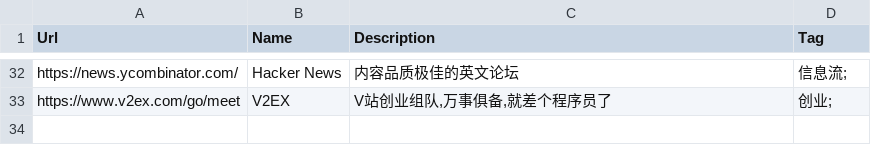
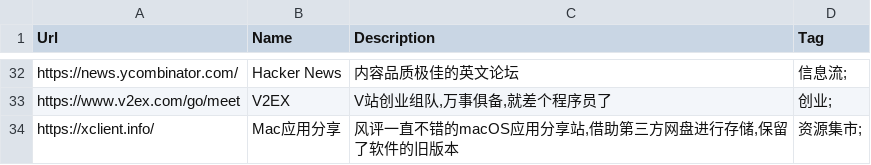
Before and after one commit to zhaoolee/ins, a CSV file: website_info.csv, drawn as a sheet; only a part is shown, gaps mark what is left out.

```diff
--- a/website_info.csv
+++ b/website_info.csv
@@ -33 +33,2 @@ Url,Name,Description,Tag
 "https://www.v2ex.com/go/meet","V2EX","V站创业组队,万事俱备,就差个程序员了","创业;"
+"https://xclient.info/","Mac应用分享","风评一直不错的macOS应用分享站,借助第三方网盘进行存储,保留了软件的旧版本","资源集市;"
```
Also changed, not shown: 1 other file.
